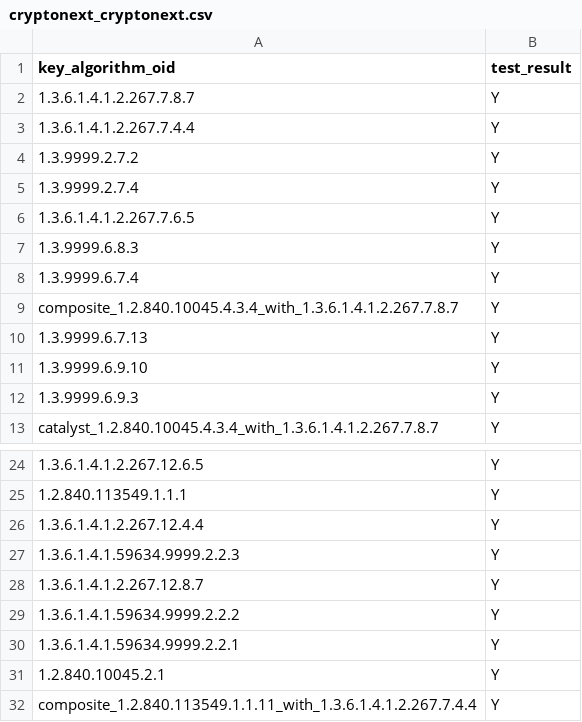
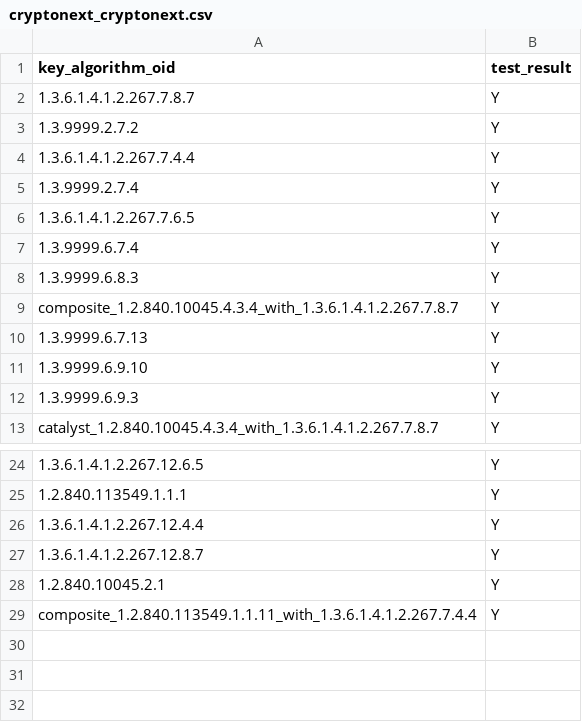
Before and after one commit to IETF-Hackathon/pqc-certificates, a CSV file: providers/cryptonext/compatMatrices/artifacts_certs_r3/cryptonext_cryptonext.csv, drawn as a sheet; only a part is shown, gaps mark what is left out; removed rows and columns are numbered as before the commit, all else as after; the diff names each change by its address in the sheet, - before the commit and + after, or states it on an @@ line.

Commit message:
[cryptonext] ML-KEM certificate is now signed with ML-DSA + CA Serial Number size is now equal to 20 bytes

```diff
--- a/providers/cryptonext/compatMatrices/artifacts_certs_r3/cryptonext_cryptonext.csv
+++ b/providers/cryptonext/compatMatrices/artifacts_certs_r3/cryptonext_cryptonext.csv
@@ row 4 moved to row 3: 1.3.9999.2.7.2 @@
@@ row 8 moved to row 7: 1.3.9999.6.7.4 @@
-row 27: 1.3.6.1.4.1.59634.9999.2.2.3 | Y
-row 29: 1.3.6.1.4.1.59634.9999.2.2.2 | Y
-row 30: 1.3.6.1.4.1.59634.9999.2.2.1 | Y
```
Also changed, not shown: providers/cryptonext/compatMatrices/artifacts_certs_r3/bc_cryptonext.csv, providers/cryptonext/compatMatrices/artifacts_certs_r3/corey-digicert_cryptonext.csv, 7 other files.
